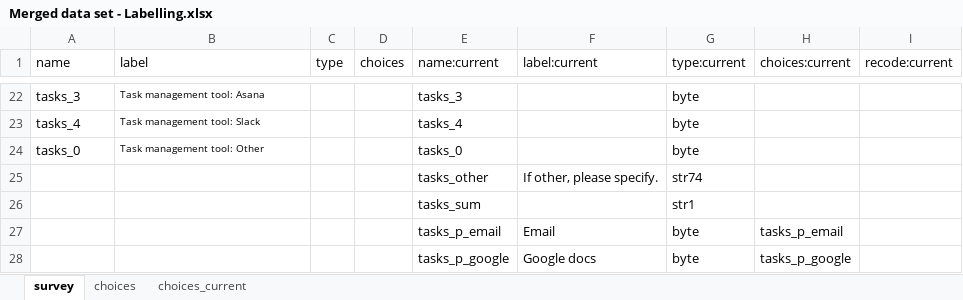
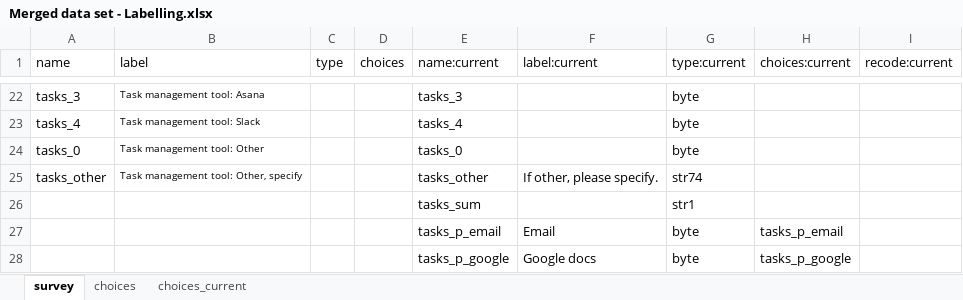
Before and after one commit to worldbank/ReplicableResearch, an Excel workbook: Data/Documentation/Merged data set - Labelling.xlsx, sheet survey, drawn as a sheet; only a part is shown, gaps mark what is left out; values as stored, in another font and other column widths than the file's, no borders; the diff names each change by its address in the sheet, - before the commit and + after, or states it on an @@ line.

```diff
--- a/Data/Documentation/Merged data set - Labelling.xlsx (sheet survey)
+++ b/Data/Documentation/Merged data set - Labelling.xlsx (sheet survey)
-A25 (name): (empty)
+A25 (name): tasks_other
-B25 (label): (empty)
+B25 (label): Task management tool: Other, specify
```
Also changed, not shown: 4 other files.
